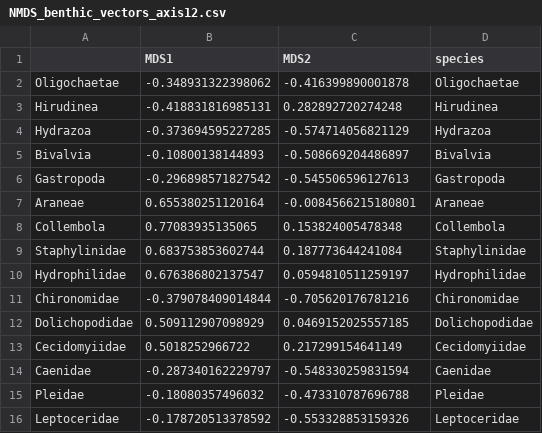
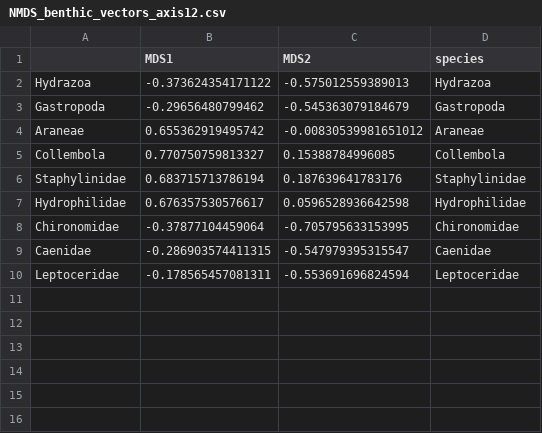
Before and after one commit to cdrobich/PhD3.InvertCommunity, a CSV file: Data/Aquatic/NMDS/NMDS_benthic_vectors_axis12.csv, drawn as a sheet.

```diff
--- a/Data/Aquatic/NMDS/NMDS_benthic_vectors_axis12.csv
+++ b/Data/Aquatic/NMDS/NMDS_benthic_vectors_axis12.csv
@@ -1,16 +1,10 @@
 "","MDS1","MDS2","species"
-"Oligochaetae",-0.348931322398062,-0.416399890001878,"Oligochaetae"
-"Hirudinea",-0.418831816985131,0.282892720274248,"Hirudinea"
-"Hydrazoa",-0.373694595227285,-0.574714056821129,"Hydrazoa"
-"Bivalvia",-0.10800138144893,-0.508669204486897,"Bivalvia"
-"Gastropoda",-0.296898571827542,-0.545506596127613,"Gastropoda"
-"Araneae",0.655380251120164,-0.0084566215180801,"Araneae"
-"Collembola",0.77083935135065,0.153824005478348,"Collembola"
-"Staphylinidae",0.683753853602744,0.187773644241084,"Staphylinidae"
-"Hydrophilidae",0.676386802137547,0.0594810511259197,"Hydrophilidae"
-"Chironomidae",-0.379078409014844,-0.705620176781216,"Chironomidae"
-"Dolichopodidae",0.509112907098929,0.0469152025557185,"Dolichopodidae"
-"Cecidomyiidae",0.5018252966722,0.217299154641149,"Cecidomyiidae"
-"Caenidae",-0.287340162229797,-0.548330259831594,"Caenidae"
-"Pleidae",-0.18080357496032,-0.473310787696788,"Pleidae"
-"Leptoceridae",-0.178720513378592,-0.553328853159326,"Leptoceridae"
+"Hydrazoa",-0.373624354171122,-0.575012559389013,"Hydrazoa"
+"Gastropoda",-0.29656480799462,-0.545363079184679,"Gastropoda"
+"Araneae",0.655362919495742,-0.00830539981651012,"Araneae"
+"Collembola",0.770750759813327,0.15388784996085,"Collembola"
+"Staphylinidae",0.683715713786194,0.187639641783176,"Staphylinidae"
+"Hydrophilidae",0.676357530576617,0.0596528936642598,"Hydrophilidae"
+"Chironomidae",-0.37877104459064,-0.705795633153995,"Chironomidae"
+"Caenidae",-0.286903574411315,-0.547979395315547,"Caenidae"
+"Leptoceridae",-0.178565457081311,-0.553691696824594,"Leptoceridae"
```
Also changed, not shown: Data/Aquatic/benthic_invertebrates_univariate.csv, Data/Emerging/NMDS/NMDS_emerg_vectors_2018_axis12.csv, 27 other files.
